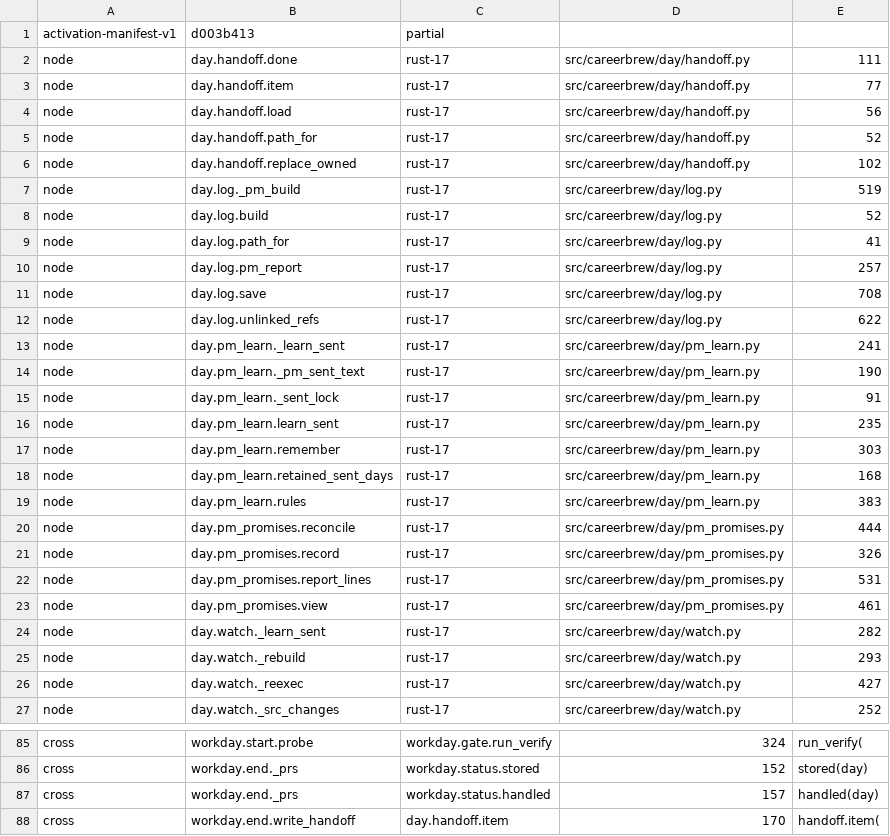
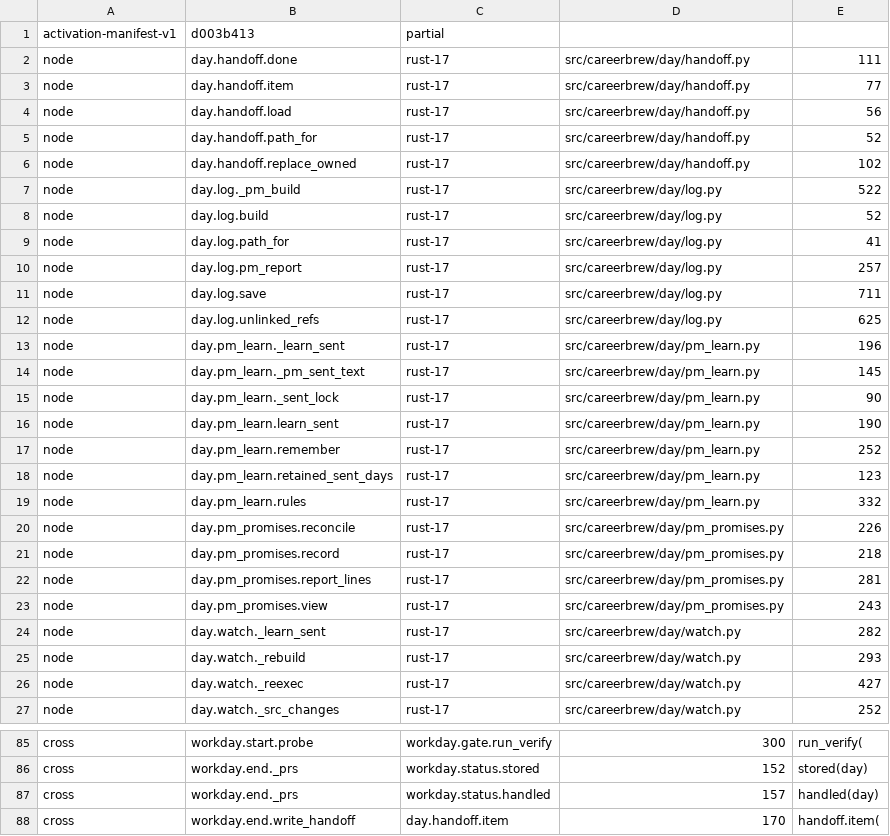
Before and after one commit to fyodoriv/careerbrew, a TSV file: docs/plans/2026-11-04-rust-activation-workday.tsv, drawn as a sheet; only a part is shown, gaps mark what is left out; the diff covers the shown part only; the diff names each change by its address in the sheet, - before the commit and + after, or states it on an @@ line.

```diff
--- a/docs/plans/2026-11-04-rust-activation-workday.tsv
+++ b/docs/plans/2026-11-04-rust-activation-workday.tsv
-E7: 519
+E7: 522
-E11: 708
+E11: 711
-E12: 622
+E12: 625
-E13: 241
+E13: 196
-E14: 190
+E14: 145
-E15: 91
+E15: 90
-E16: 235
+E16: 190
-E17: 303
+E17: 252
-E18: 168
+E18: 123
-E19: 383
+E19: 332
-E20: 444
+E20: 226
-E21: 326
+E21: 218
-E22: 531
+E22: 281
-E23: 461
+E23: 243
-D85: 324
+D85: 300
```
Also changed, not shown: 56 edited cells elsewhere in this file, docs/plans/2026-11-04-rust-embedded-anchors.csv, 34 other files.
